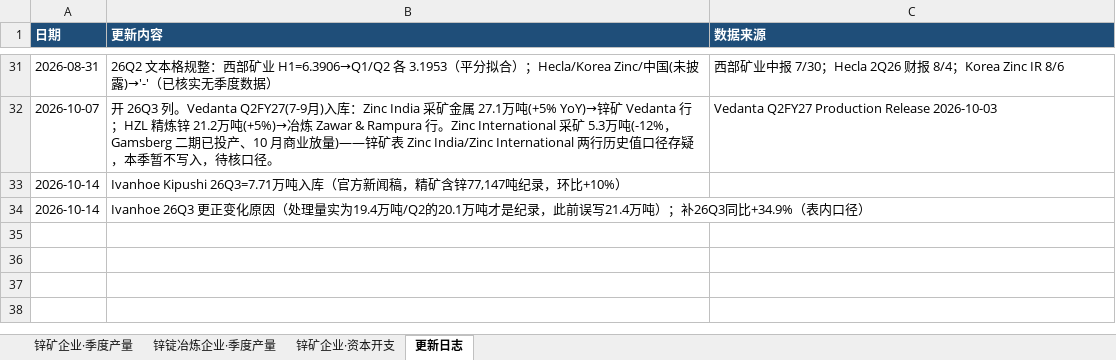
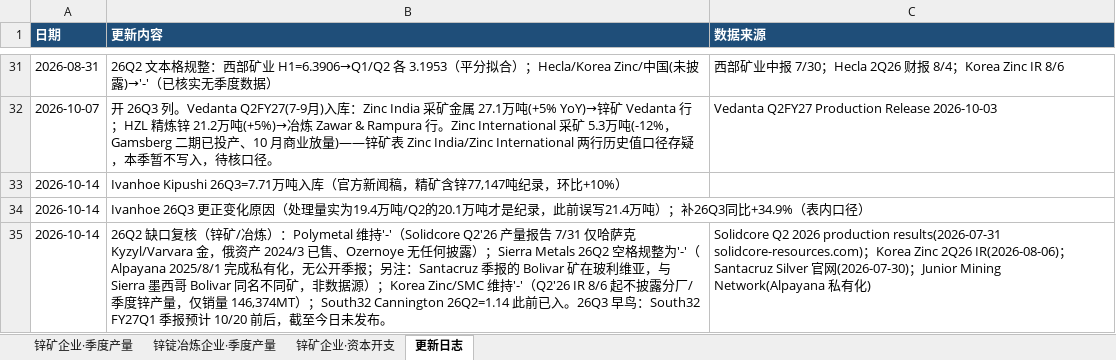
Before and after one commit to amiya866/caibao-hub, an Excel workbook: excel/锌.xlsx, sheet 更新日志, drawn as a sheet; only a part is shown, gaps mark what is left out; values as stored, in another font and other column widths than the file's, no borders; the diff names each change by its address in the sheet, - before the commit and + after, or states it on an @@ line.

```diff
--- a/excel/锌.xlsx (sheet 更新日志)
+++ b/excel/锌.xlsx (sheet 更新日志)
+row 35: 2026-10-14 | 26Q2 缺口复核（锌矿/冶炼）：Polymetal 维持'-'（Solidcore Q2'26 产量报告 7/31 仅哈萨克 Kyzyl/Varvara 金，俄资产 2024/3 已售、Ozernoye 无任何披露）；Sierra Metals 26Q2 空格规整为'-'（Alpayana 2025/8/1 完成私有化，无公开季报；另注：Santacruz 季报的 Bolivar 矿在玻利维亚，与 Sierra 墨西哥 Bolivar 同名不同矿，非数据源）；Korea Zinc/SMC 维持'-'（Q2'26 IR 8/6 起不披露分厂/季度锌产量，仅销量 146,374MT）；South32 Cannington 26Q2=1.14 此前已入。26Q3 早鸟：South32 FY27Q1 季报预计 10/20 前后，截至今日未发布。 | Solidcore Q2 2026 production results(2026-07-31 solidcore-resources.com)；Korea Zinc 2Q26 IR(2026-08-06)；Santacruz Silver 官网(2026-07-30)；Junior Mining Network(Alpayana 私有化)
```
Also changed, not shown: sheet 锌矿企业·季度产量, 3 other files.
